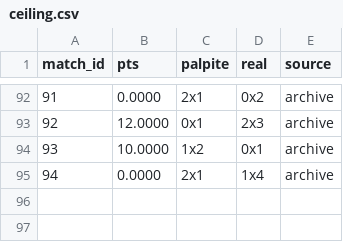
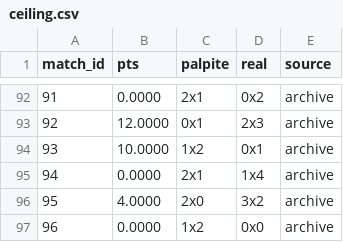
Before and after one commit to marcovillar-br/worldcup, a CSV file: data/editions/2026/ceiling.csv, drawn as a sheet; only a part is shown, gaps mark what is left out.

```diff
--- a/data/editions/2026/ceiling.csv
+++ b/data/editions/2026/ceiling.csv
@@ -95 +95,3 @@ match_id,pts,palpite,real,source
 94,0.0000,2x1,1x4,archive
+95,4.0000,2x0,3x2,archive
+96,0.0000,1x2,0x0,archive
```
Also changed, not shown: data/editions/2026/fixtures.csv, 3 other files.
